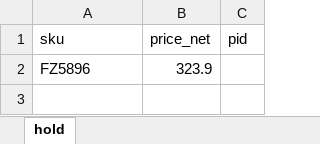
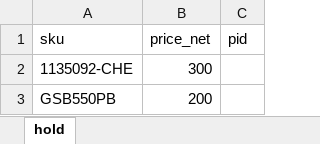
Before and after one commit to nudam00/BestSizeChecker, an Excel workbook: input/sneakers.xlsx, sheet hold, drawn as a sheet; values as stored, in another font and other column widths than the file's, no borders; removed rows and columns are numbered as before the commit, all else as after; the diff names each change by its address in the sheet, - before the commit and + after, or states it on an @@ line.

```diff
--- a/input/sneakers.xlsx (sheet hold)
+++ b/input/sneakers.xlsx (sheet hold)
-row 2: FZ5896 | 323.9
+row 2: 1135092-CHE | 300
+row 3: GSB550PB | 200
```
Also changed, not shown: output/sizes.xlsx, 6 other files.
